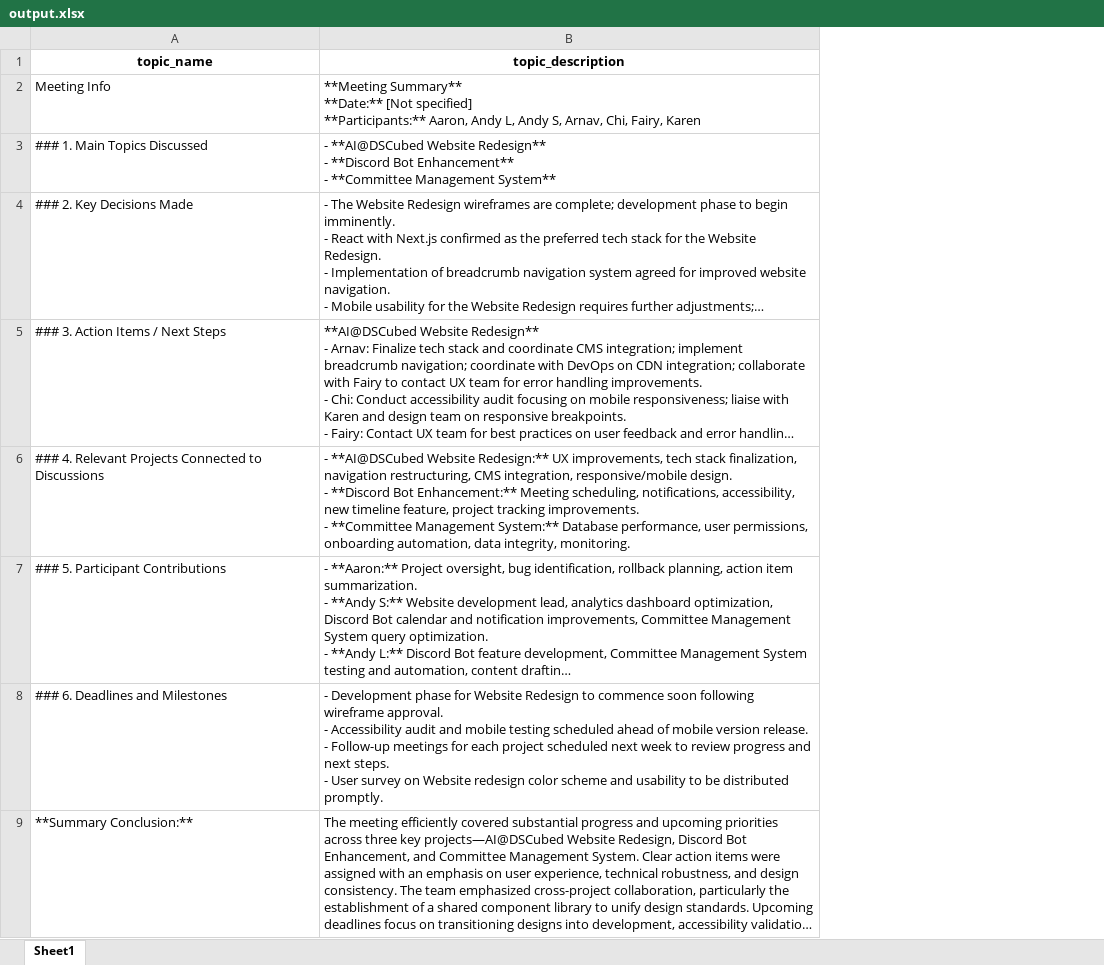
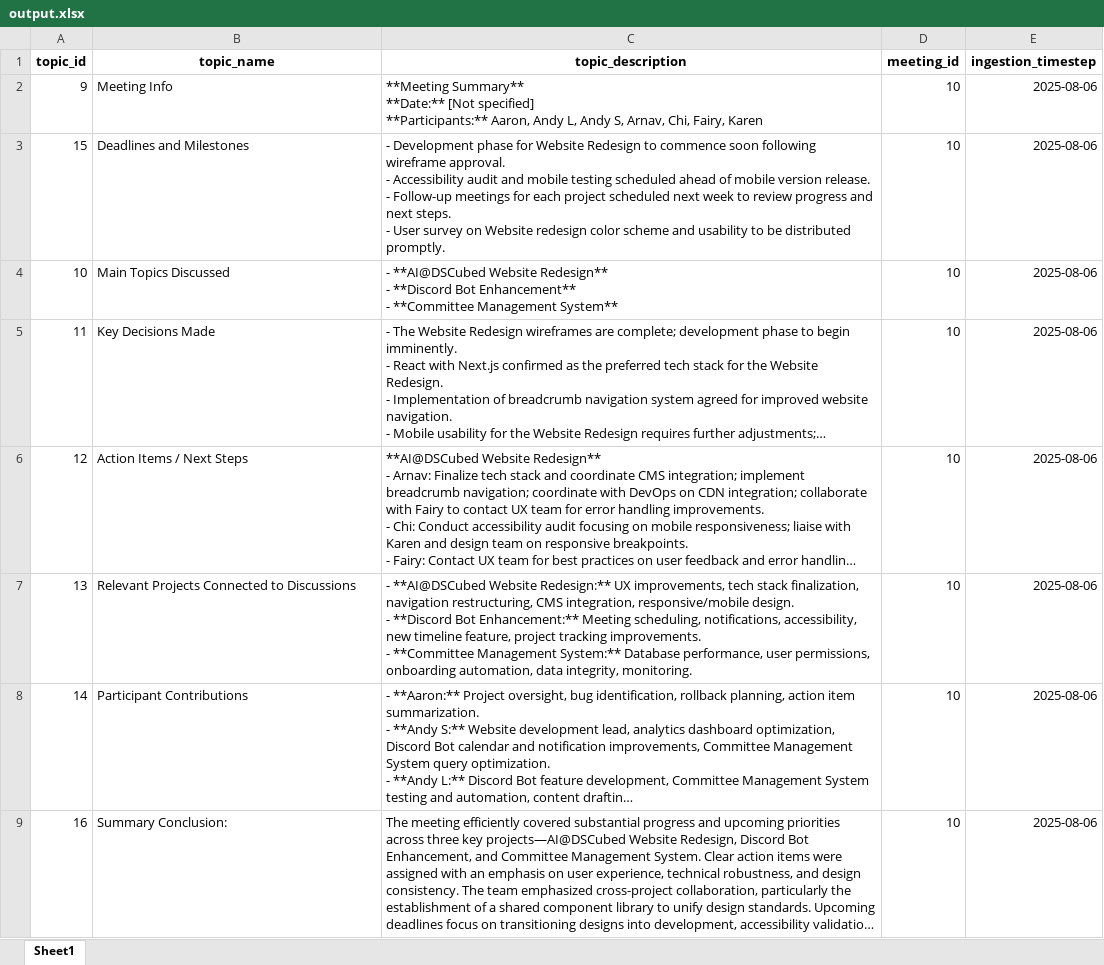
Before and after one commit to casting-dot-systems/ai-at-dscubed, an Excel workbook: output.xlsx, sheet Sheet1, drawn as a sheet; long unchanged cells end in …; values as stored, in another font and other column widths than the file's, no borders; removed rows and columns are numbered as before the commit, all else as after; ↵ is a line break in a cell; the diff names each change by its address in the sheet, - before the commit and + after, or states it on an @@ line.

Commit message:
output_processor updated to include engine, crsr connections to database. full table uploaded to database

```diff
--- a/output.xlsx (sheet Sheet1)
+++ b/output.xlsx (sheet Sheet1)
+column A (topic_id), row 2: 9; rows 4-9: 10 | 11 | 12 | 13 | 14 | 16
+column D (meeting_id), row 2: 10; rows 4-9: all 10
+column E (ingestion_timestep), row 2: 2025-08-06; rows 4-9: all 2025-08-06
+row 3: 15 | Deadlines and Milestones | - Development phase for Website Redesign to commence soon following wireframe approval. ↵ - Accessibility audit and mobile testing scheduled ahead of mobile version release. ↵ - Follow-up meetings for each project scheduled next week to review progress and next steps. ↵ - User survey on Website redesign color scheme and usability to be distributed promptly. | 10 | 2025-08-06
-B4 (topic_name): ### 1. Main Topics Discussed
+B4 (topic_name): Main Topics Discussed
-B5 (topic_name): ### 2. Key Decisions Made
+B5 (topic_name): Key Decisions Made
-B6 (topic_name): ### 3. Action Items / Next Steps
+B6 (topic_name): Action Items / Next Steps
-B7 (topic_name): ### 4. Relevant Projects…
+B7 (topic_name): Relevant Projects…
-B8 (topic_name): ### 5. Participant Contributions
+B8 (topic_name): Participant Contributions
-row 8: ### 6. Deadlines and Milestones | - Development phase for Website Redesign to commence soon following wireframe approval. ↵ - Accessibility audit and mobile testing scheduled ahead of mobile version release. ↵ - Follow-up meetings for each project scheduled next week to review progress and next steps. ↵ - User survey on Website redesign color scheme and usability to be distributed promptly.
-B9 (topic_name): **Summary Conclusion:**
+B9 (topic_name): Summary Conclusion:
```
Also changed, not shown: 3 other files.
